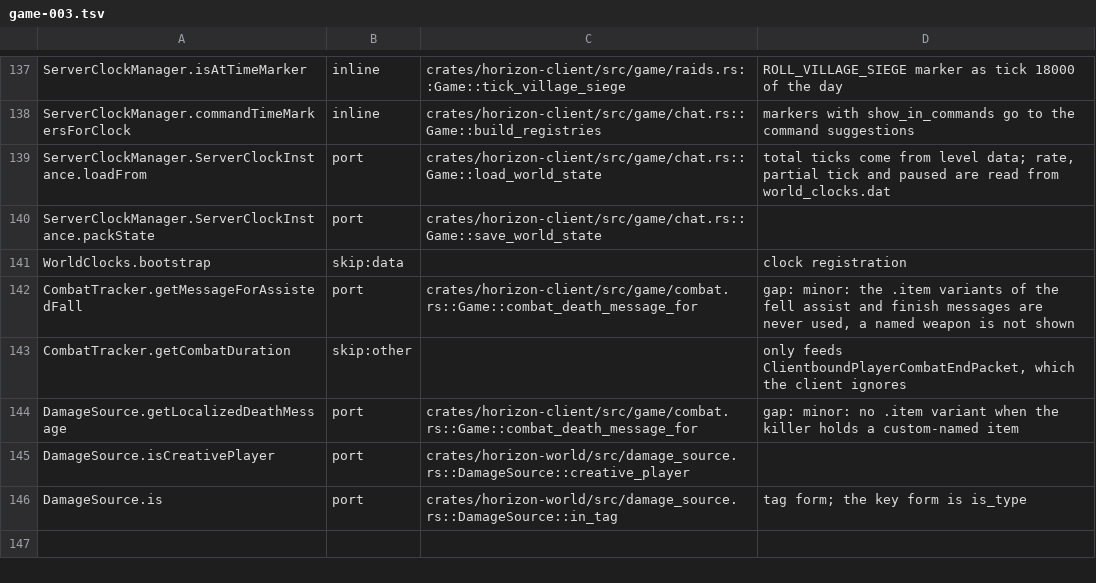
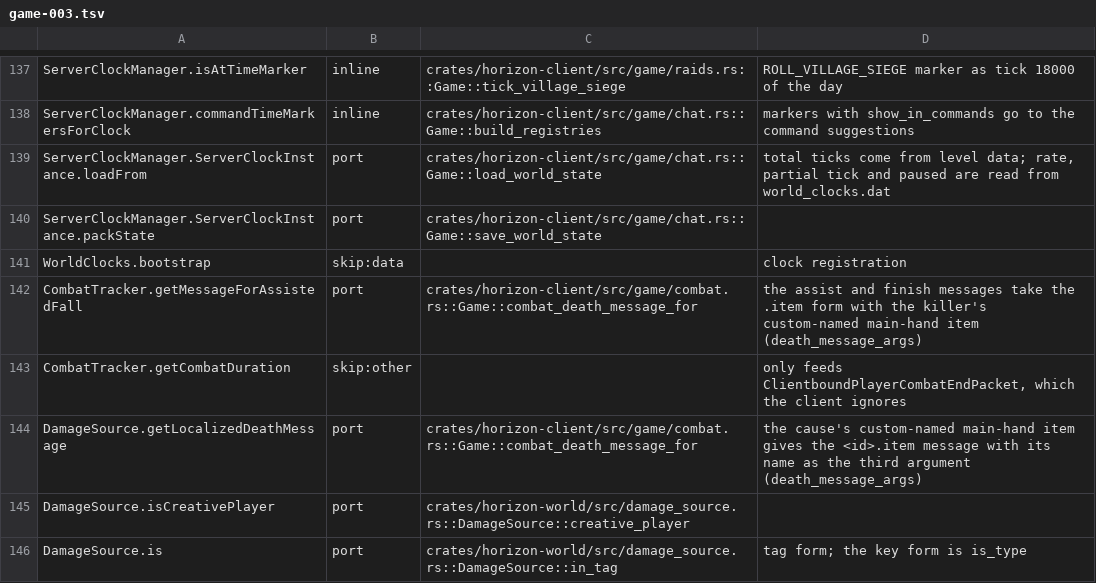
Before and after one commit to heyskylo/horizon-ios, a TSV file: tools/port_map/game-003.tsv, drawn as a sheet; only a part is shown, gaps mark what is left out.

```diff
--- a/tools/port_map/game-003.tsv
+++ b/tools/port_map/game-003.tsv
@@ -141,5 +141,5 @@ ServerClockManager.ServerClockInstance.packState	port	crates/horizon-client/src/
 WorldClocks.bootstrap	skip:data		clock registration
-CombatTracker.getMessageForAssistedFall	port	crates/horizon-client/src/game/combat.rs::Game::combat_death_message_for	gap: minor: the .item variants of the fell assist and finish messages are never used, a named weapon is not shown
+CombatTracker.getMessageForAssistedFall	port	crates/horizon-client/src/game/combat.rs::Game::combat_death_message_for	the assist and finish messages take the .item form with the killer's custom-named main-hand item (death_message_args)
 CombatTracker.getCombatDuration	skip:other		only feeds ClientboundPlayerCombatEndPacket, which the client ignores
-DamageSource.getLocalizedDeathMessage	port	crates/horizon-client/src/game/combat.rs::Game::combat_death_message_for	gap: minor: no .item variant when the killer holds a custom-named item
+DamageSource.getLocalizedDeathMessage	port	crates/horizon-client/src/game/combat.rs::Game::combat_death_message_for	the cause's custom-named main-hand item gives the <id>.item message with its name as the third argument (death_message_args)
 DamageSource.isCreativePlayer	port	crates/horizon-world/src/damage_source.rs::DamageSource::creative_player	
```
